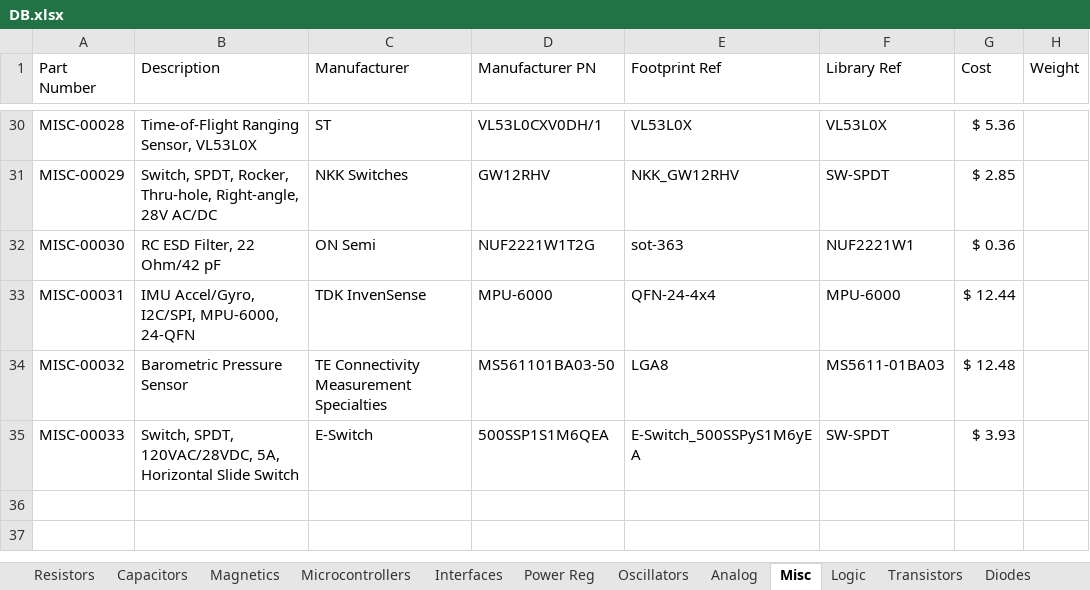
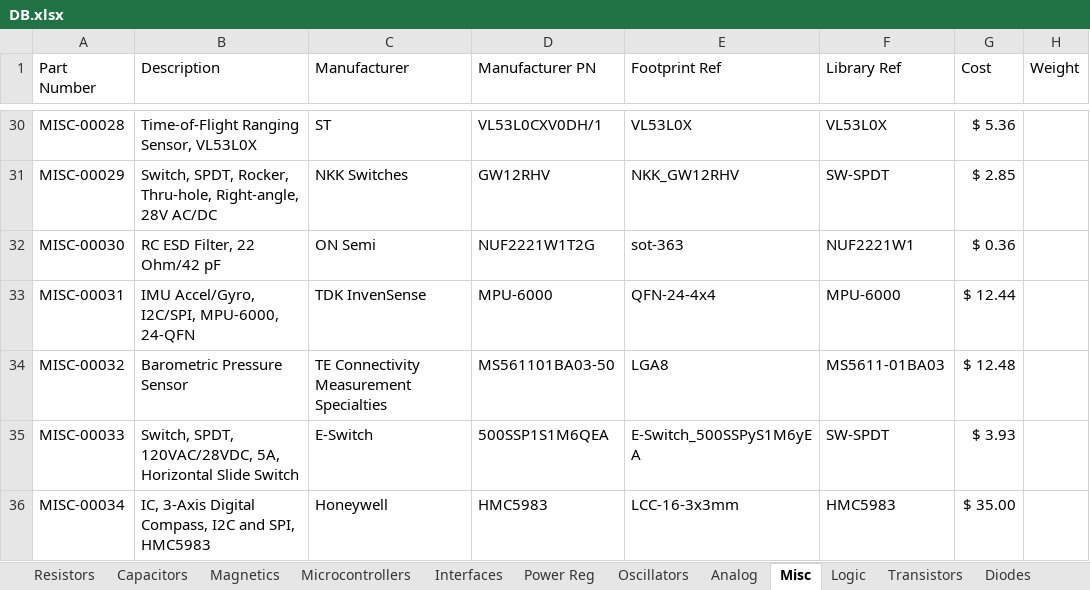
Before and after one commit to cwruRobotics/Altium_Central_Library, an Excel workbook: Library/Components/DB.xlsx, sheet Misc, drawn as a sheet; only a part is shown, gaps mark what is left out; values as stored, in another font and other column widths than the file's, no borders; the diff names each change by its address in the sheet, - before the commit and + after, or states it on an @@ line.

Commit message:
Add Honeywell HMC5983 Compass IC

```diff
--- a/Library/Components/DB.xlsx (sheet Misc)
+++ b/Library/Components/DB.xlsx (sheet Misc)
+row 36: MISC-00034 | IC, 3-Axis Digital Compass, I2C and SPI, HMC5983 | Honeywell | HMC5983 | LCC-16-3x3mm | HMC5983 | $ 35.00
```
Also changed, not shown: 4 other files.
